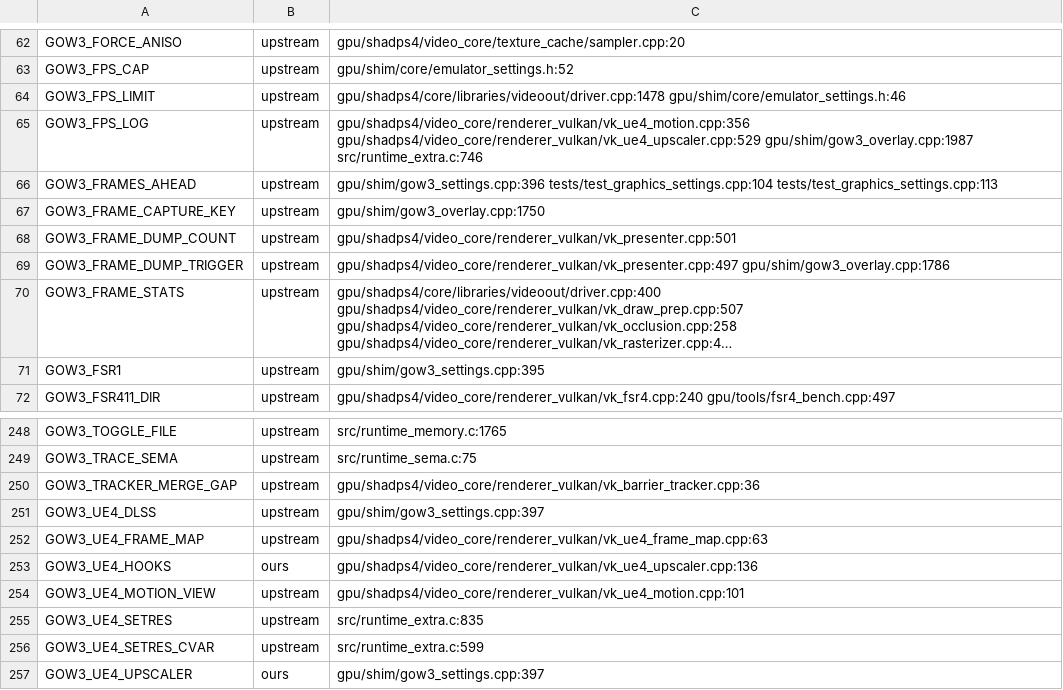
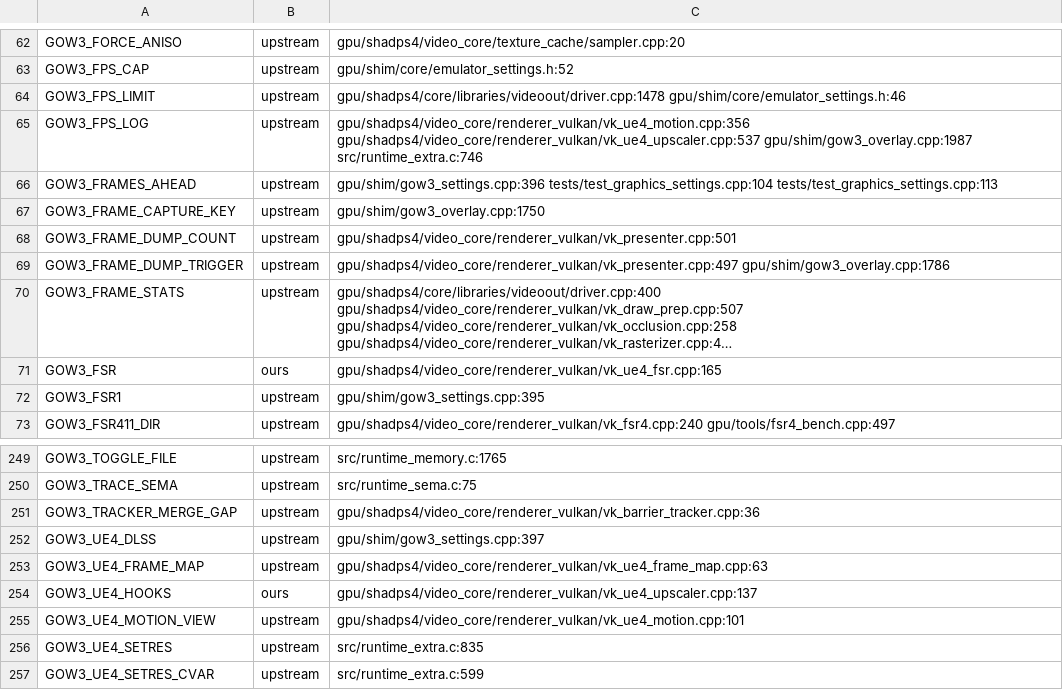
Before and after one commit to BevelTipDrip/medievil_2019_pc_port, a TSV file: research/patches/_facts/switches.tsv, drawn as a sheet; only a part is shown, gaps mark what is left out; the shorter side is filled out with more unchanged rows; long unchanged cells end in …; addresses are those after the commit; the diff names each change by its address in the sheet, - before the commit and + after, or states it on an @@ line.

```diff
--- a/research/patches/_facts/switches.tsv
+++ b/research/patches/_facts/switches.tsv
-C65: gpu/shadps4/video_core/renderer_vulkan/vk_ue4_motion.cpp:356 gpu/shadps4/video_core/renderer_vulkan/vk_ue4_upscaler.cpp:529 gpu/shim/gow3_overlay.cpp:1987 src/runtime_extra.c:746
+C65: gpu/shadps4/video_core/renderer_vulkan/vk_ue4_motion.cpp:356 gpu/shadps4/video_core/renderer_vulkan/vk_ue4_upscaler.cpp:537 gpu/shim/gow3_overlay.cpp:1987 src/runtime_extra.c:746
+row 71: GOW3_FSR | ours | gpu/shadps4/video_core/renderer_vulkan/vk_ue4_fsr.cpp:165
-C254: gpu/shadps4/video_core/renderer_vulkan/vk_ue4_upscaler.cpp:136
+C254: gpu/shadps4/video_core/renderer_vulkan/vk_ue4_upscaler.cpp:137
```
Also changed, not shown: research/patches/_facts/commits.tsv, research/patches/_facts/headings.tsv, 9 other files.
